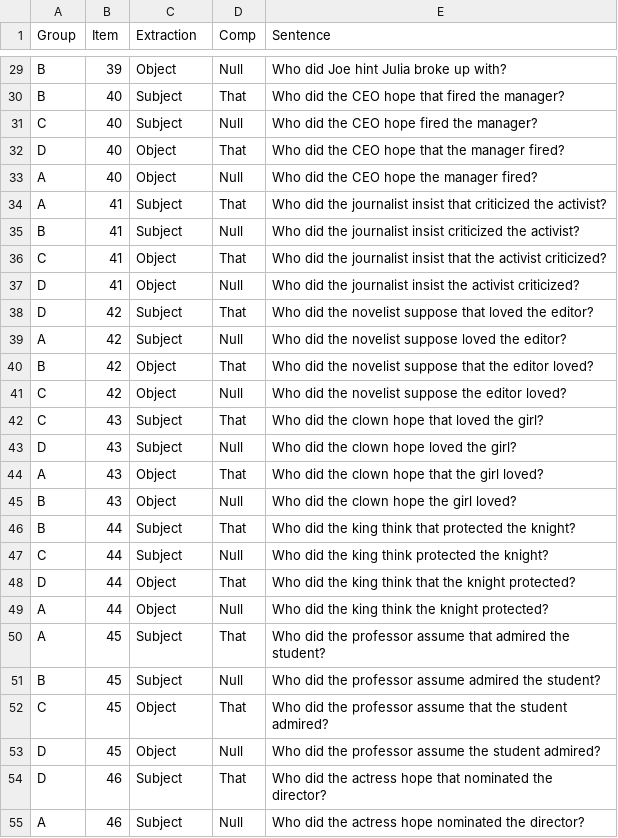
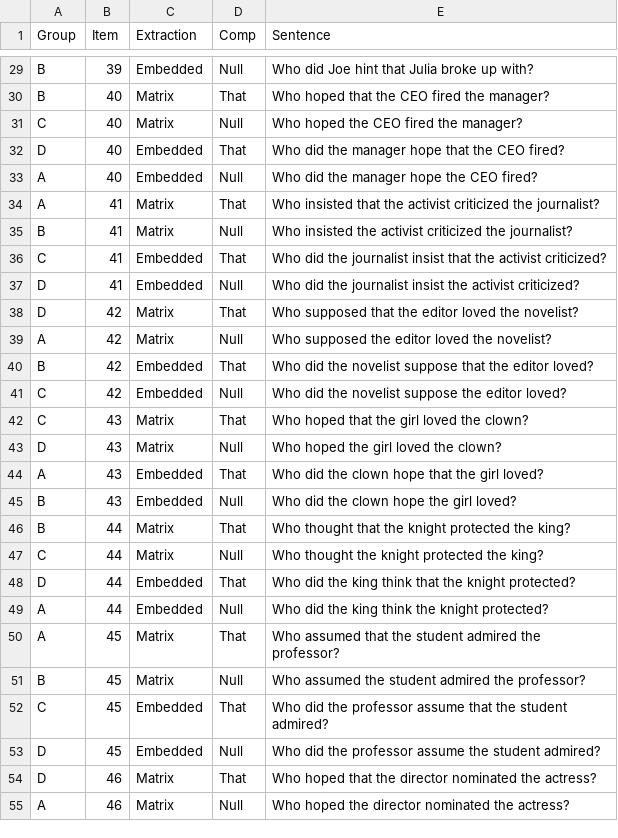
Before and after one commit to mawilson1234/Galapagos, a CSV file: chunk_includes/that.csv, drawn as a sheet; only a part is shown, gaps mark what is left out; the diff covers the shown part only; the diff names each change by its address in the sheet, - before the commit and + after, or states it on an @@ line.

```diff
--- a/chunk_includes/that.csv
+++ b/chunk_includes/that.csv
-C29 (Extraction): Object
+C29 (Extraction): Embedded
-E29 (Sentence): Who did Joe hint Julia broke up with?
+E29 (Sentence): Who did Joe hint that Julia broke up with?
-C30:C31 (Extraction): Subject
+C30:C31 (Extraction): Matrix
-E30 (Sentence): Who did the CEO hope that fired the manager?
+E30 (Sentence): Who hoped that the CEO fired the manager?
-E31 (Sentence): Who did the CEO hope fired the manager?
+E31 (Sentence): Who hoped the CEO fired the manager?
-C32:C33 (Extraction): Object
+C32:C33 (Extraction): Embedded
-E32 (Sentence): Who did the CEO hope that the manager fired?
+E32 (Sentence): Who did the manager hope that the CEO fired?
-E33 (Sentence): Who did the CEO hope the manager fired?
+E33 (Sentence): Who did the manager hope the CEO fired?
-C34:C35 (Extraction): Subject
+C34:C35 (Extraction): Matrix
-E34 (Sentence): Who did the journalist insist that criticized the activist?
+E34 (Sentence): Who insisted that the activist criticized the journalist?
-E35 (Sentence): Who did the journalist insist criticized the activist?
+E35 (Sentence): Who insisted the activist criticized the journalist?
-C36:C37 (Extraction): Object
+C36:C37 (Extraction): Embedded
-C38:C39 (Extraction): Subject
+C38:C39 (Extraction): Matrix
-E38 (Sentence): Who did the novelist suppose that loved the editor?
+E38 (Sentence): Who supposed that the editor loved the novelist?
-E39 (Sentence): Who did the novelist suppose loved the editor?
+E39 (Sentence): Who supposed the editor loved the novelist?
-C40:C41 (Extraction): Object
+C40:C41 (Extraction): Embedded
-C42:C43 (Extraction): Subject
+C42:C43 (Extraction): Matrix
-E42 (Sentence): Who did the clown hope that loved the girl?
+E42 (Sentence): Who hoped that the girl loved the clown?
-E43 (Sentence): Who did the clown hope loved the girl?
+E43 (Sentence): Who hoped the girl loved the clown?
-C44:C45 (Extraction): Object
+C44:C45 (Extraction): Embedded
-C46:C47 (Extraction): Subject
+C46:C47 (Extraction): Matrix
-E46 (Sentence): Who did the king think that protected the knight?
+E46 (Sentence): Who thought that the knight protected the king?
-E47 (Sentence): Who did the king think protected the knight?
+E47 (Sentence): Who thought the knight protected the king?
-C48:C49 (Extraction): Object
+C48:C49 (Extraction): Embedded
-C50:C51 (Extraction): Subject
+C50:C51 (Extraction): Matrix
-E50 (Sentence): Who did the professor assume that admired the student?
+E50 (Sentence): Who assumed that the student admired the professor?
-E51 (Sentence): Who did the professor assume admired the student?
+E51 (Sentence): Who assumed the student admired the professor?
-C52:C53 (Extraction): Object
+C52:C53 (Extraction): Embedded
-C54:C55 (Extraction): Subject
+C54:C55 (Extraction): Matrix
-E54 (Sentence): Who did the actress hope that nominated the director?
+E54 (Sentence): Who hoped that the director nominated the actress?
-E55 (Sentence): Who did the actress hope nominated the director?
+E55 (Sentence): Who hoped the director nominated the actress?
```
Also changed, not shown: 108 edited cells elsewhere in this file, 1 other file.
